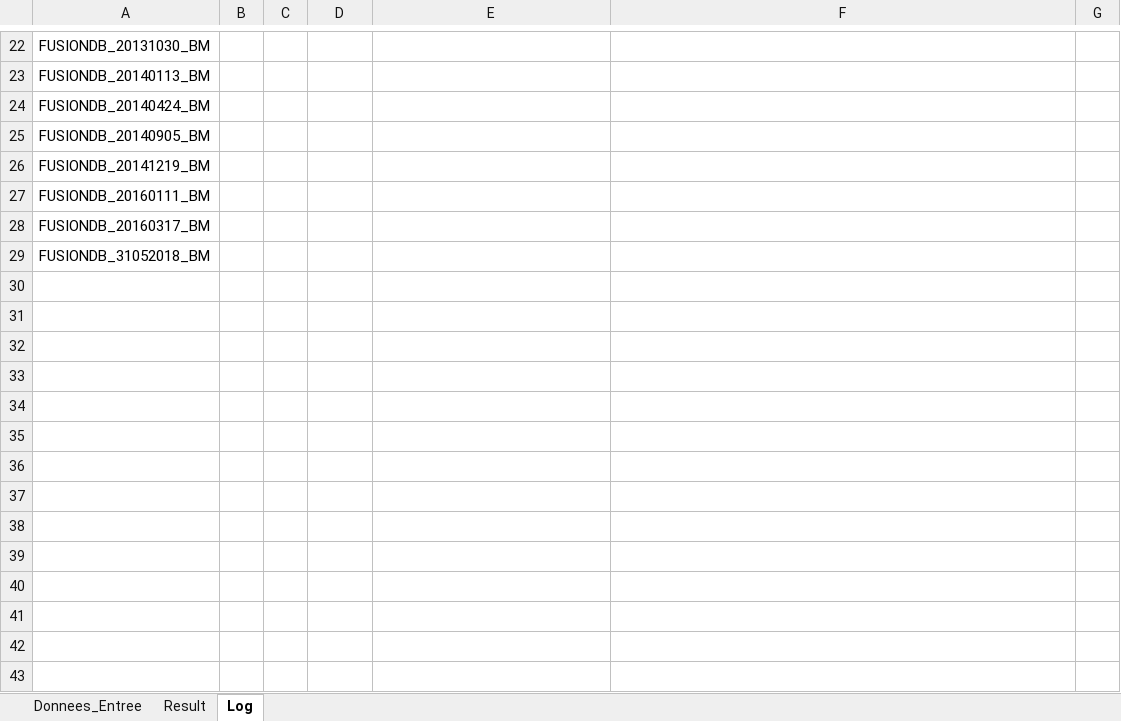
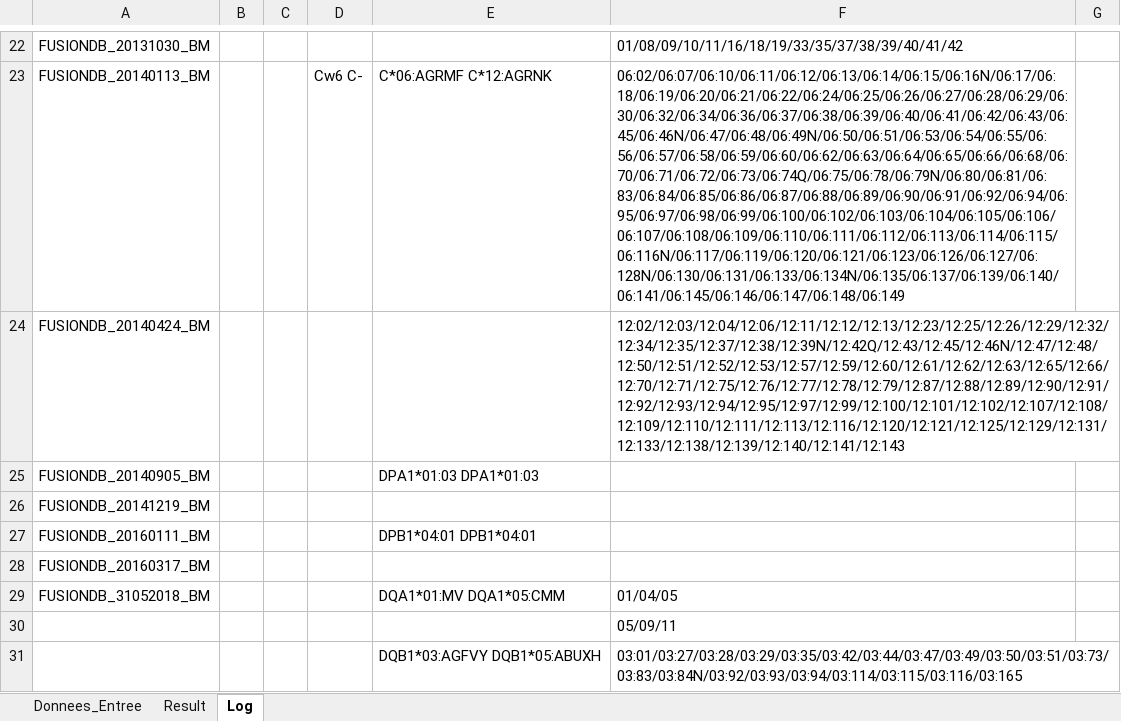
Before and after one commit to warreg/VBA_Scripts, an Excel workbook: Stage/DataExtract_V4.xlsm, sheet Log, drawn as a sheet; only a part is shown, gaps mark what is left out; values as stored, in another font and other column widths than the file's, no borders; removed rows and columns are numbered as before the commit, all else as after; the diff covers the shown part only; the diff names each change by its address in the sheet, - before the commit and + after, or states it on an @@ line.

```diff
--- a/Stage/DataExtract_V4.xlsm (sheet Log)
+++ b/Stage/DataExtract_V4.xlsm (sheet Log)
-F22: (empty)
+F22: 01/08/09/10/11/16/18/19/33/35/37/38/39/40/41/42
-row 23: FUSIONDB_20140113_BM
+row 23: FUSIONDB_20140113_BM |  |  | Cw6 C- | C*06:AGRMF C*12:AGRNK | 06:02/06:07/06:10/06:11/06:12/06:13/06:14/06:15/06:16N/06:17/06:18/06:19/06:20/06:21/06:22/06:24/06:25/06:26/06:27/06:28/06:29/06:30/06:32/06:34/06:36/06:37/06:38/06:39/06:40/06:41/06:42/06:43/06:45/06:46N/06:47/06:48/06:49N/06:50/06:51/06:53/06:54/06:55/06:56/06:57/06:58/06:59/06:60/06:62/06:63/06:64/06:65/06:66/06:68/06:70/06:71/06:72/06:73/06:74Q/06:75/06:78/06:79N/06:80/06:81/06:83/06:84/06:85/06:86/06:87/06:88/06:89/06:90/06:91/06:92/06:94/06:95/06:97/06:98/06:99/06:100/06:102/06:103/06:104/06:105/06:106/06:107/06:108/06:109/06:110/06:111/06:112/06:113/06:114/06:115/06:116N/06:117/06:119/06:120/06:121/06:123/06:126/06:127/06:128N/06:130/06:131/06:133/06:134N/06:135/06:137/06:139/06:140/06:141/06:145/06:146/06:147/06:148/06:149
-F24: (empty)
+F24: 12:02/12:03/12:04/12:06/12:11/12:12/12:13/12:23/12:25/12:26/12:29/12:32/12:34/12:35/12:37/12:38/12:39N/12:42Q/12:43/12:45/12:46N/12:47/12:48/12:50/12:51/12:52/12:53/12:57/12:59/12:60/12:61/12:62/12:63/12:65/12:66/12:70/12:71/12:75/12:76/12:77/12:78/12:79/12:87/12:88/12:89/12:90/12:91/12:92/12:93/12:94/12:95/12:97/12:99/12:100/12:101/12:102/12:107/12:108/12:109/12:110/12:111/12:113/12:116/12:120/12:121/12:125/12:129/12:131/12:133/12:138/12:139/12:140/12:141/12:143
-E25: (empty)
+E25: DPA1*01:03 DPA1*01:03
-E27: (empty)
+E27: DPB1*04:01 DPB1*04:01
-E29: (empty)
+E29: DQA1*01:MV DQA1*05:CMM
-F29: (empty)
+F29: 01/04/05
+row 30:  |  |  |  |  | 05/09/11
+row 31:  |  |  |  | DQB1*03:AGFVY DQB1*05:ABUXH | 03:01/03:27/03:28/03:29/03:35/03:42/03:44/03:47/03:49/03:50/03:51/03:73/03:83/03:84N/03:92/03:93/03:94/03:114/03:115/03:116/03:165
```
Also changed, not shown: 24 added rows, 3 removed rows, 26 edited cells and cell formats elsewhere in this sheet, sheet Result, sheet Donnees_Entree.
